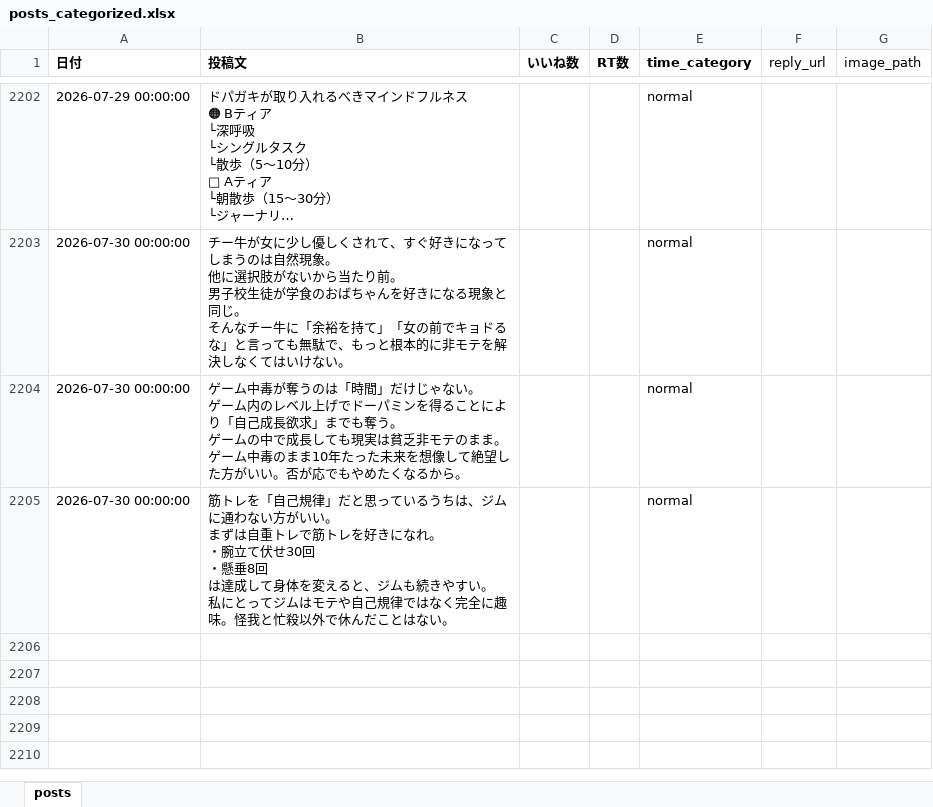
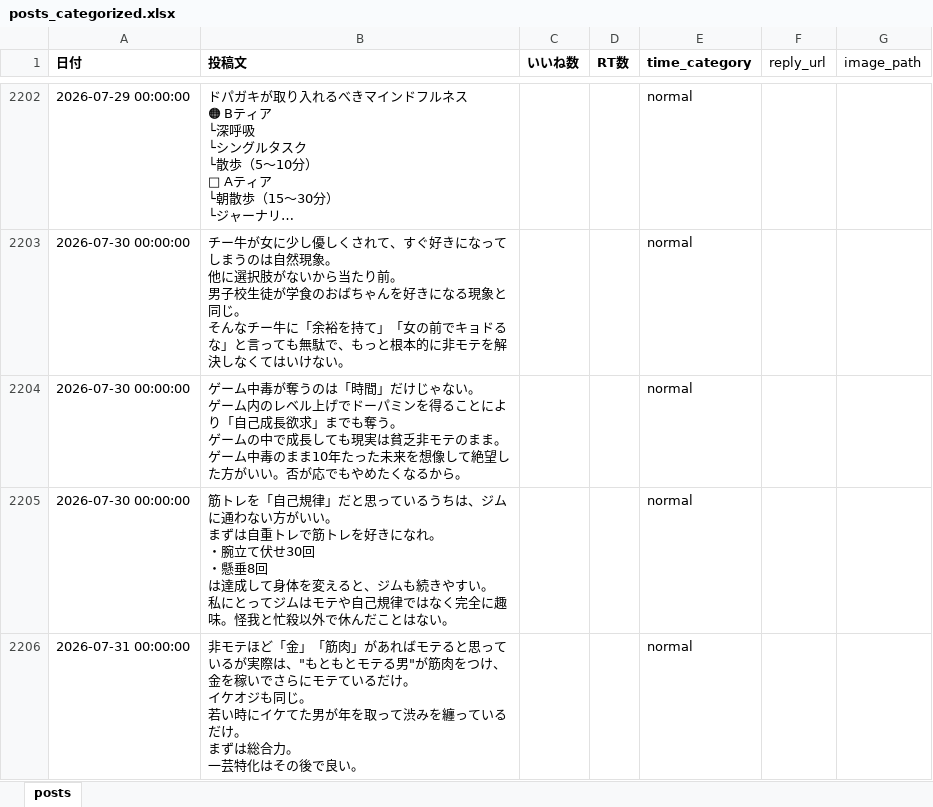
Before and after one commit to kotablog23-hub/sigma-auto-post, an Excel workbook: x_posts/posts_categorized.xlsx, sheet posts, drawn as a sheet; only a part is shown, gaps mark what is left out; long unchanged cells end in …; values as stored, in another font and other column widths than the file's, no borders; ↵ is a line break in a cell; the diff names each change by its address in the sheet, - before the commit and + after, or states it on an @@ line.

```diff
--- a/x_posts/posts_categorized.xlsx (sheet posts)
+++ b/x_posts/posts_categorized.xlsx (sheet posts)
+row 2206: 2026-07-31 00:00:00 | 非モテほど「金」「筋肉」があればモテると思っているが実際は、"もともとモテる男"が筋肉をつけ、金を稼いでさらにモテているだけ。 ↵ イケオジも同じ。 ↵ 若い時にイケてた男が年を取って渋みを纏っているだけ。 ↵ まずは総合力。 ↵ 一芸特化はその後で良い。 |  |  | normal
```
